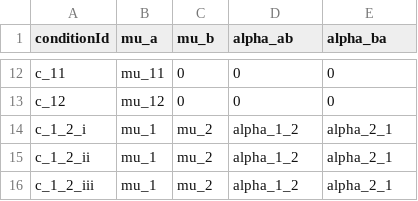
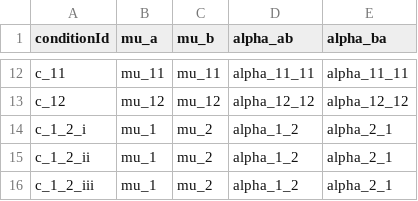
Before and after one commit to paulflang/SBML2Julia, a TSV file: examples/Shin_PLOS2019/experimentalCondition_Shin_PLOS2019.tsv, drawn as a sheet; only a part is shown, gaps mark what is left out; the diff covers the shown part only; the diff names each change by its address in the sheet, - before the commit and + after, or states it on an @@ line.

```diff
--- a/examples/Shin_PLOS2019/experimentalCondition_Shin_PLOS2019.tsv
+++ b/examples/Shin_PLOS2019/experimentalCondition_Shin_PLOS2019.tsv
-C12 (mu_b): 0
+C12 (mu_b): mu_11
-D12 (alpha_ab): 0
+D12 (alpha_ab): alpha_11_11
-E12 (alpha_ba): 0
+E12 (alpha_ba): alpha_11_11
-C13 (mu_b): 0
+C13 (mu_b): mu_12
-D13 (alpha_ab): 0
+D13 (alpha_ab): alpha_12_12
-E13 (alpha_ba): 0
+E13 (alpha_ba): alpha_12_12
```
Also changed, not shown: 30 edited cells elsewhere in this file, examples/Shin_PLOS2019/parameters_Shin_PLOS2019.tsv, 3 other files.
